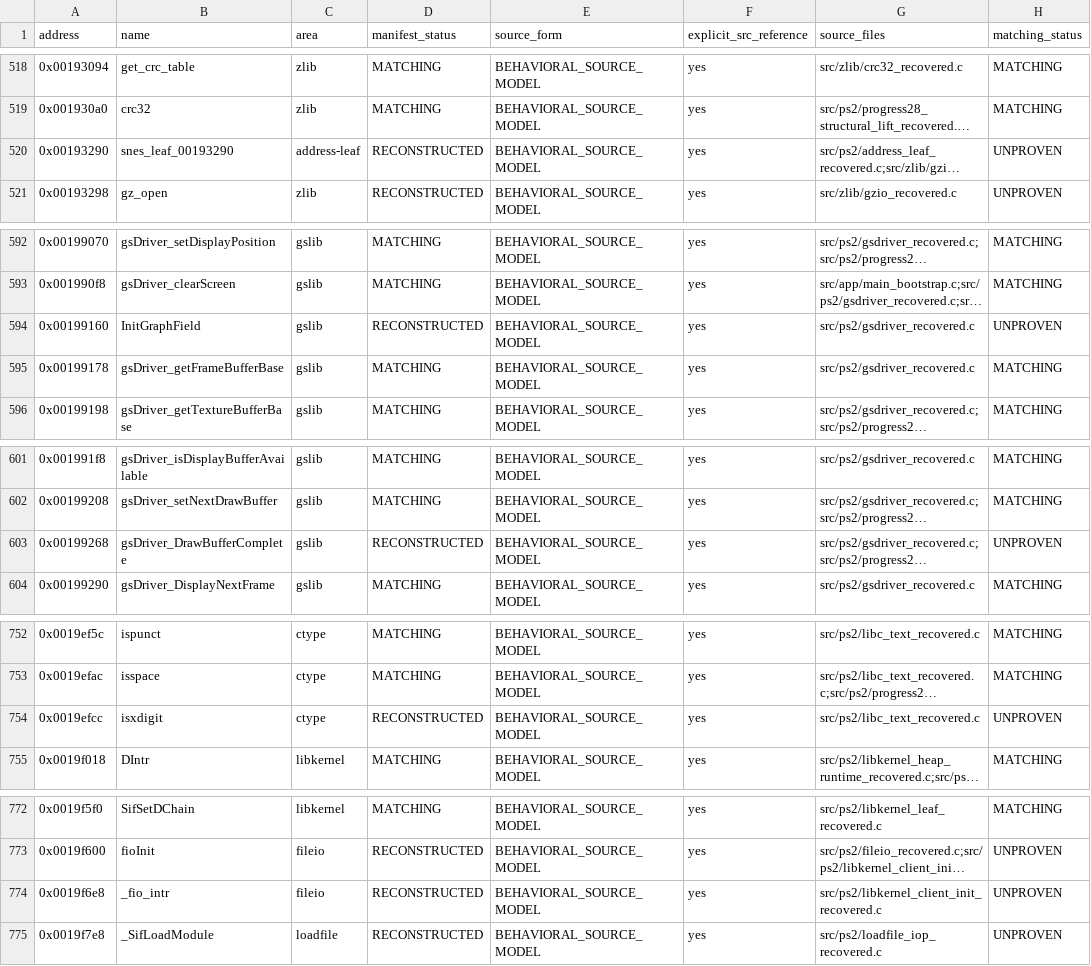
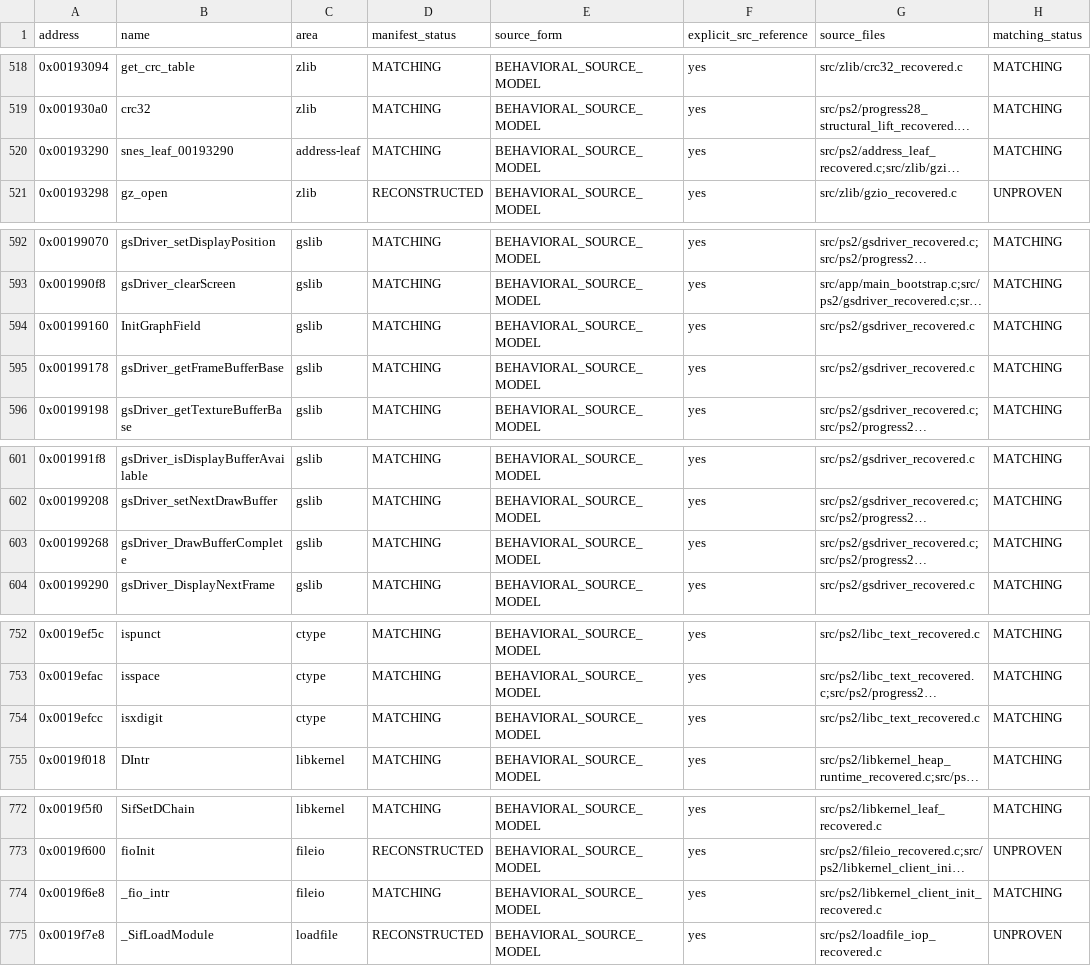
Before and after one commit to ReyFxck/SNESstation-Decomp, a CSV file: analysis/source_readiness.csv, drawn as a sheet; only a part is shown, gaps mark what is left out; long unchanged cells end in …; the diff covers the shown part only; the diff names each change by its address in the sheet, - before the commit and + after, or states it on an @@ line.

Commit message:
decomp: promote matching to 725/1041

```diff
--- a/analysis/source_readiness.csv
+++ b/analysis/source_readiness.csv
-D520 (manifest_status): RECONSTRUCTED
+D520 (manifest_status): MATCHING
-H520 (matching_status): UNPROVEN
+H520 (matching_status): MATCHING
-D594 (manifest_status): RECONSTRUCTED
+D594 (manifest_status): MATCHING
-H594 (matching_status): UNPROVEN
+H594 (matching_status): MATCHING
-D603 (manifest_status): RECONSTRUCTED
+D603 (manifest_status): MATCHING
-H603 (matching_status): UNPROVEN
+H603 (matching_status): MATCHING
-D754 (manifest_status): RECONSTRUCTED
+D754 (manifest_status): MATCHING
-H754 (matching_status): UNPROVEN
+H754 (matching_status): MATCHING
-D774 (manifest_status): RECONSTRUCTED
+D774 (manifest_status): MATCHING
-H774 (matching_status): UNPROVEN
+H774 (matching_status): MATCHING
```
Also changed, not shown: 50 edited cells elsewhere in this file, 24 other files.
